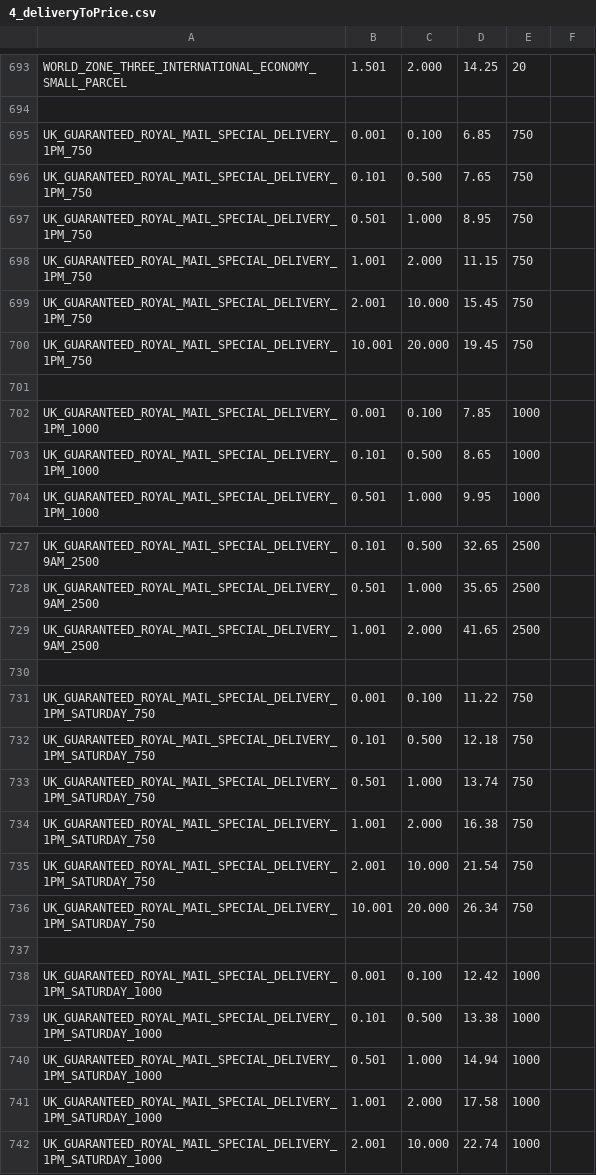
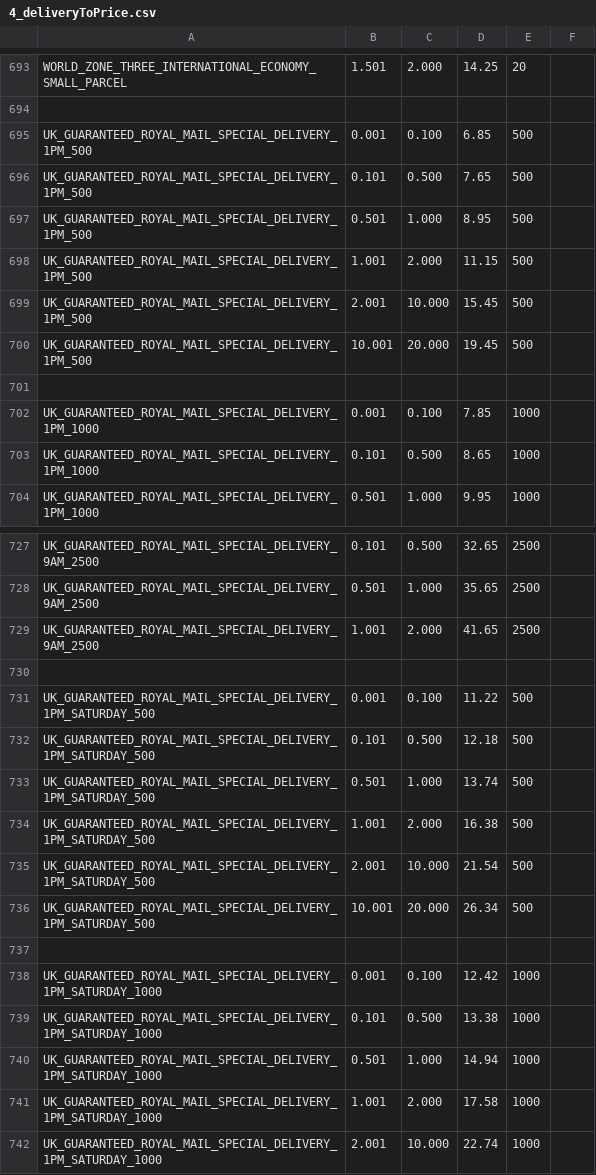
Before and after one commit to wsenjer/royalmail-woocommerce-shipping-calculator, a CSV file: includes/royalmail/data/4_deliveryToPrice.csv, drawn as a sheet; only a part is shown, gaps mark what is left out.

```diff
--- a/includes/royalmail/data/4_deliveryToPrice.csv
+++ b/includes/royalmail/data/4_deliveryToPrice.csv
@@ -694,8 +694,8 @@ WORLD_ZONE_THREE_INTERNATIONAL_ECONOMY_SMALL_PARCEL,1.501,2.000,14.25,20,
 
-UK_GUARANTEED_ROYAL_MAIL_SPECIAL_DELIVERY_1PM_750,0.001,0.100,6.85,750,
-UK_GUARANTEED_ROYAL_MAIL_SPECIAL_DELIVERY_1PM_750,0.101,0.500,7.65,750,
-UK_GUARANTEED_ROYAL_MAIL_SPECIAL_DELIVERY_1PM_750,0.501,1.000,8.95,750,
-UK_GUARANTEED_ROYAL_MAIL_SPECIAL_DELIVERY_1PM_750,1.001,2.000,11.15,750,
-UK_GUARANTEED_ROYAL_MAIL_SPECIAL_DELIVERY_1PM_750,2.001,10.000,15.45,750,
-UK_GUARANTEED_ROYAL_MAIL_SPECIAL_DELIVERY_1PM_750,10.001,20.000,19.45,750,
+UK_GUARANTEED_ROYAL_MAIL_SPECIAL_DELIVERY_1PM_500,0.001,0.100,6.85,500,
+UK_GUARANTEED_ROYAL_MAIL_SPECIAL_DELIVERY_1PM_500,0.101,0.500,7.65,500,
+UK_GUARANTEED_ROYAL_MAIL_SPECIAL_DELIVERY_1PM_500,0.501,1.000,8.95,500,
+UK_GUARANTEED_ROYAL_MAIL_SPECIAL_DELIVERY_1PM_500,1.001,2.000,11.15,500,
+UK_GUARANTEED_ROYAL_MAIL_SPECIAL_DELIVERY_1PM_500,2.001,10.000,15.45,500,
+UK_GUARANTEED_ROYAL_MAIL_SPECIAL_DELIVERY_1PM_500,10.001,20.000,19.45,500,
 
@@ -730,8 +730,8 @@ UK_GUARANTEED_ROYAL_MAIL_SPECIAL_DELIVERY_9AM_2500,1.001,2.000,41.65,2500,
 
-UK_GUARANTEED_ROYAL_MAIL_SPECIAL_DELIVERY_1PM_SATURDAY_750,0.001,0.100,11.22,750,
-UK_GUARANTEED_ROYAL_MAIL_SPECIAL_DELIVERY_1PM_SATURDAY_750,0.101,0.500,12.18,750,
-UK_GUARANTEED_ROYAL_MAIL_SPECIAL_DELIVERY_1PM_SATURDAY_750,0.501,1.000,13.74,750,
-UK_GUARANTEED_ROYAL_MAIL_SPECIAL_DELIVERY_1PM_SATURDAY_750,1.001,2.000,16.38,750,
-UK_GUARANTEED_ROYAL_MAIL_SPECIAL_DELIVERY_1PM_SATURDAY_750,2.001,10.000,21.54,750,
-UK_GUARANTEED_ROYAL_MAIL_SPECIAL_DELIVERY_1PM_SATURDAY_750,10.001,20.000,26.34,750,
+UK_GUARANTEED_ROYAL_MAIL_SPECIAL_DELIVERY_1PM_SATURDAY_500,0.001,0.100,11.22,500,
+UK_GUARANTEED_ROYAL_MAIL_SPECIAL_DELIVERY_1PM_SATURDAY_500,0.101,0.500,12.18,500,
+UK_GUARANTEED_ROYAL_MAIL_SPECIAL_DELIVERY_1PM_SATURDAY_500,0.501,1.000,13.74,500,
+UK_GUARANTEED_ROYAL_MAIL_SPECIAL_DELIVERY_1PM_SATURDAY_500,1.001,2.000,16.38,500,
+UK_GUARANTEED_ROYAL_MAIL_SPECIAL_DELIVERY_1PM_SATURDAY_500,2.001,10.000,21.54,500,
+UK_GUARANTEED_ROYAL_MAIL_SPECIAL_DELIVERY_1PM_SATURDAY_500,10.001,20.000,26.34,500,
 
```
Also changed, not shown: includes/royalmail/data/1_countryToZone.csv.
